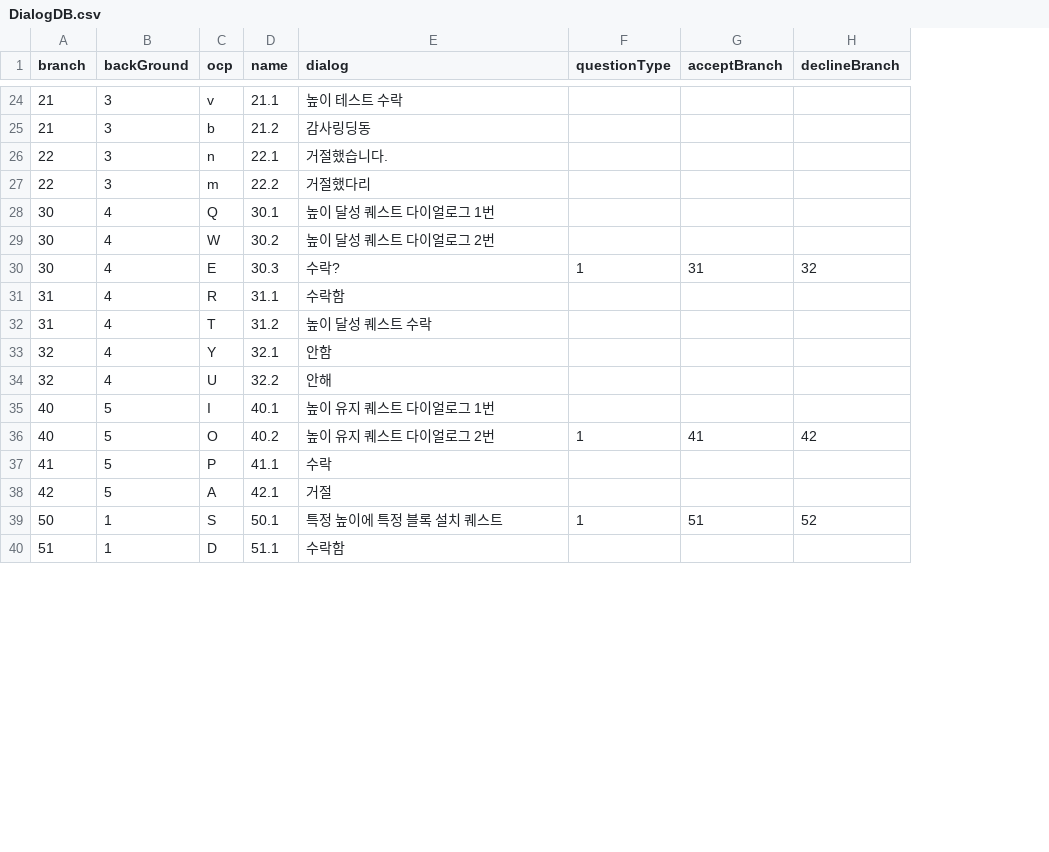
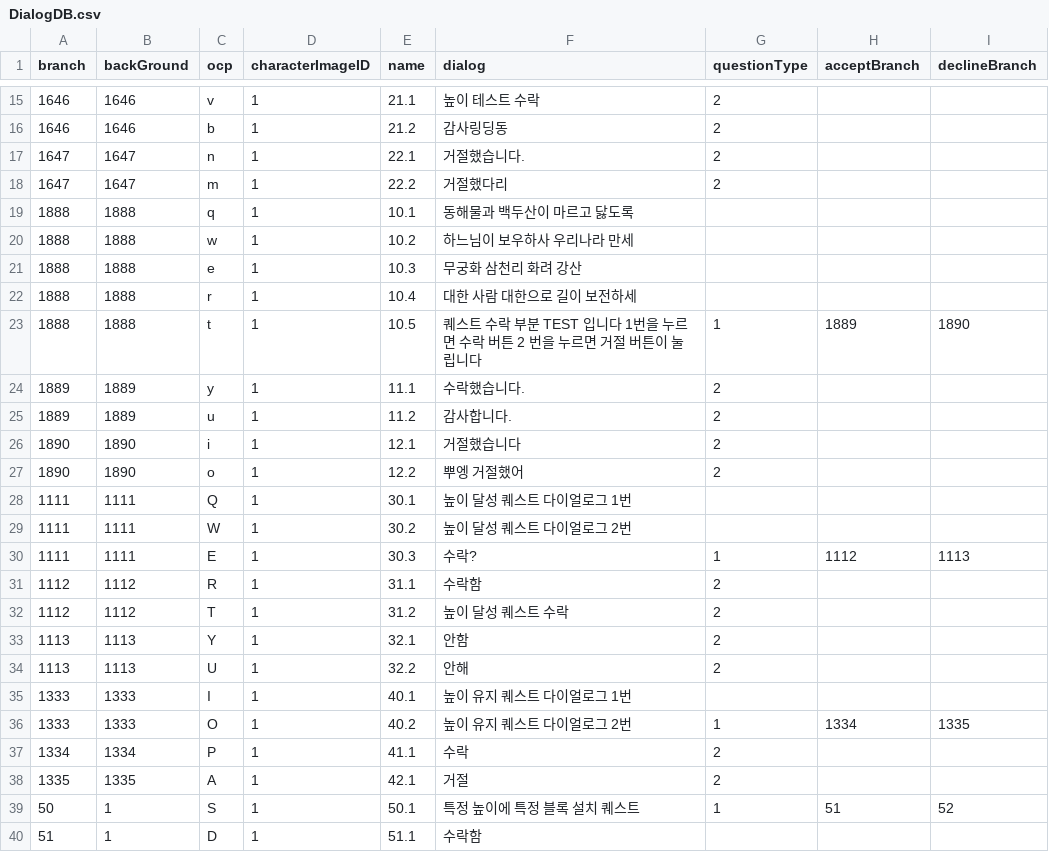
Before and after one commit to Jiyeong0101/Exit_BlockenCity_cjyFork, a CSV file: Assets/CGM/NormalQuest123/Resources/DialogDB.csv, drawn as a sheet; only a part is shown, gaps mark what is left out; addresses are those after the commit; the diff covers the shown part only; the diff names each change by its address in the sheet, - before the commit and + after, or states it on an @@ line.

```diff
--- a/Assets/CGM/NormalQuest123/Resources/DialogDB.csv
+++ b/Assets/CGM/NormalQuest123/Resources/DialogDB.csv
+column D (characterImageID), rows 15-18: all 1; rows 28-40: all 1
-A15:A16 (branch): 21
+A15:A16 (branch): 1646
-B15:B16 (backGround): 3
+B15:B16 (backGround): 1646
-G15:G18 (questionType): (empty)
+G15:G18 (questionType): 2
-A17:A18 (branch): 22
+A17:A18 (branch): 1647
-B17:B18 (backGround): 3
+B17:B18 (backGround): 1647
+row 19: 1888 | 1888 | q | 1 | 10.1 | 동해물과 백두산이 마르고 닳도록
+row 20: 1888 | 1888 | w | 1 | 10.2 | 하느님이 보우하사 우리나라 만세
+row 21: 1888 | 1888 | e | 1 | 10.3 | 무궁화 삼천리 화려 강산
+row 22: 1888 | 1888 | r | 1 | 10.4 | 대한 사람 대한으로 길이 보전하세
+row 23: 1888 | 1888 | t | 1 | 10.5 | 퀘스트 수락 부분 TEST 입니다 1번을 누르면 수락 버튼 2 번을 누르면 거절 버튼이 눌립니다 | 1 | 1889 | 1890
+row 24: 1889 | 1889 | y | 1 | 11.1 | 수락했습니다. | 2
+row 25: 1889 | 1889 | u | 1 | 11.2 | 감사합니다. | 2
+row 26: 1890 | 1890 | i | 1 | 12.1 | 거절했습니다 | 2
+row 27: 1890 | 1890 | o | 1 | 12.2 | 뿌엥 거절했어 | 2
-A28:A30 (branch): 30
+A28:A30 (branch): 1111
-B28:B30 (backGround): 4
+B28:B30 (backGround): 1111
-H30 (acceptBranch): 31
+H30 (acceptBranch): 1112
-I30 (declineBranch): 32
+I30 (declineBranch): 1113
-A31:A32 (branch): 31
+A31:A32 (branch): 1112
-B31:B32 (backGround): 4
+B31:B32 (backGround): 1112
-G31:G34 (questionType): (empty)
+G31:G34 (questionType): 2
-A33:A34 (branch): 32
+A33:A34 (branch): 1113
-B33:B34 (backGround): 4
+B33:B34 (backGround): 1113
-A35:A36 (branch): 40
+A35:A36 (branch): 1333
-B35:B36 (backGround): 5
+B35:B36 (backGround): 1333
-H36 (acceptBranch): 41
+H36 (acceptBranch): 1334
-I36 (declineBranch): 42
+I36 (declineBranch): 1335
-A37 (branch): 41
+A37 (branch): 1334
-B37 (backGround): 5
+B37 (backGround): 1334
-G37:G38 (questionType): (empty)
+G37:G38 (questionType): 2
-A38 (branch): 42
+A38 (branch): 1335
-B38 (backGround): 5
+B38 (backGround): 1335
```
Also changed, not shown: 9 removed rows and 41 edited cells elsewhere in this file, 18 other files.
